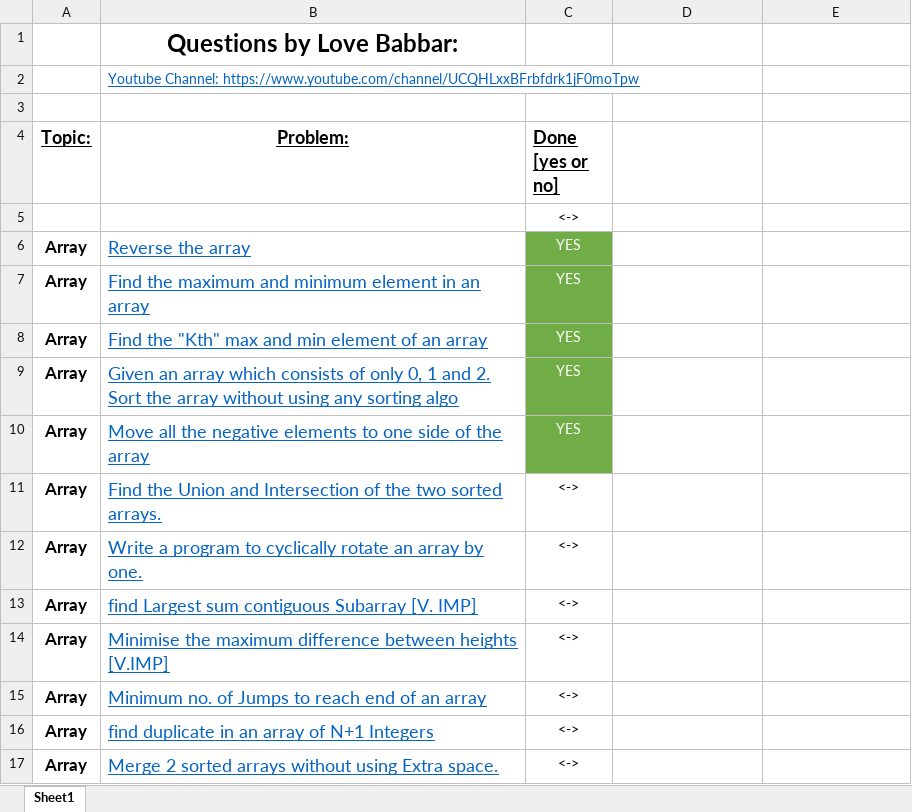
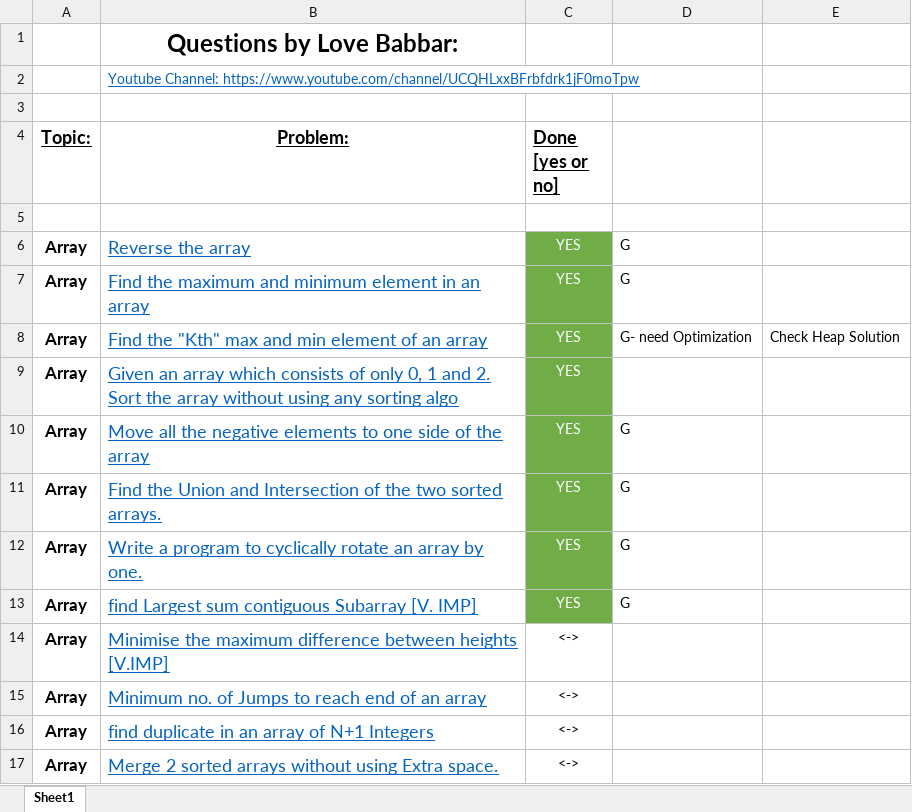
Before and after one commit to ShashankSinha98/DSA-450, an Excel workbook: FINAL450.xlsx, sheet Sheet1, drawn as a sheet; only a part is shown; values as stored, in another font and other column widths than the file's, no borders; the diff names each change by its address in the sheet, - before the commit and + after, or states it on an @@ line.

```diff
--- a/FINAL450.xlsx (sheet Sheet1)
+++ b/FINAL450.xlsx (sheet Sheet1)
-C5 (Done [yes or no]): <->
+C5 (Done [yes or no]): (empty)
-D6:D7: (empty)
+D6:D7: G
-D8: (empty)
+D8: G- need Optimization
-E8: (empty)
+E8: Check Heap Solution
-D10:D13: (empty)
+D10:D13: G
-C11:C13 (Done [yes or no]): <->
+C11:C13 (Done [yes or no]): YES
@@ C11:C13 fill: none → #70AD47, text colour: black → #FFFFFF @@
```
Also changed, not shown: 6 other files.
